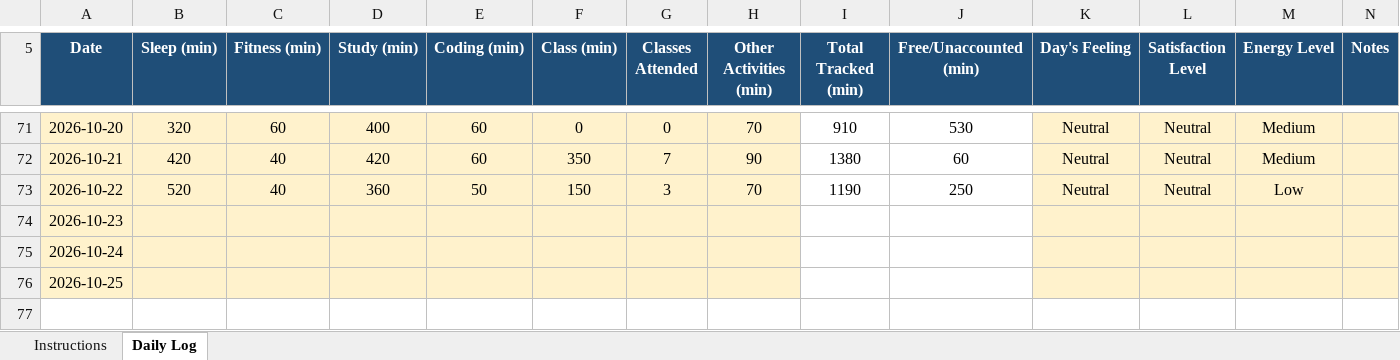
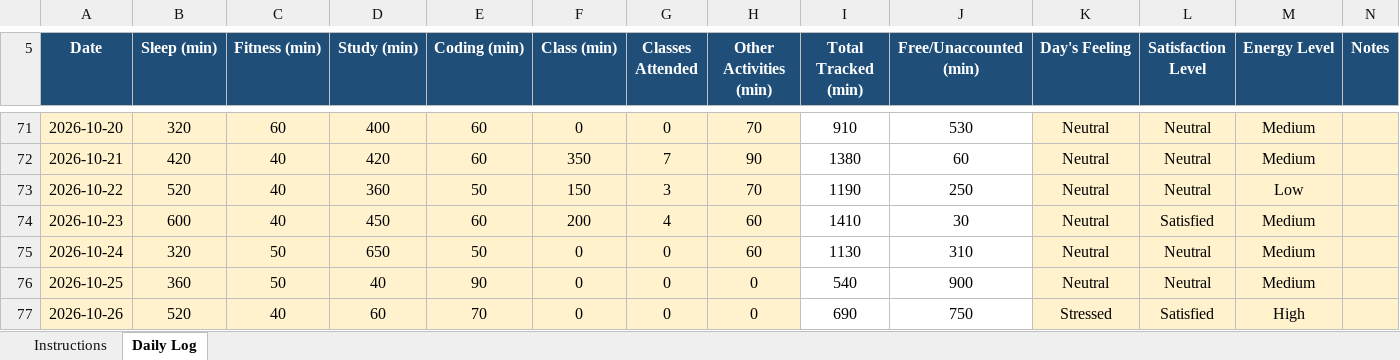
Before and after one commit to Naveenyadav0111/776, an Excel workbook: 12600475.xlsx, sheet Daily Log, drawn as a sheet; only a part is shown, gaps mark what is left out; values as stored, in another font and other column widths than the file's, no borders; conditional formats not drawn; the diff names each change by its address in the sheet, - before the commit and + after, or states it on an @@ line.

Commit message:
update

```diff
--- a/12600475.xlsx (sheet Daily Log)
+++ b/12600475.xlsx (sheet Daily Log)
-B74 (Sleep (min)): (empty)
+B74 (Sleep (min)): 600
-C74 (Fitness (min)): (empty)
+C74 (Fitness (min)): 40
-D74 (Study (min)): (empty)
+D74 (Study (min)): 450
-E74 (Coding (min)): (empty)
+E74 (Coding (min)): 60
-F74 (Class (min)): (empty)
+F74 (Class (min)): 200
-G74 (Classes Attended): (empty)
+G74 (Classes Attended): 4
-H74:H75 (Other Activities (min)): (empty)
+H74:H75 (Other Activities (min)): 60
-I74 (Total Tracked (min)): (empty)
+I74 (Total Tracked (min)): 1410
-J74 (Free/Unaccounted (min)): (empty)
+J74 (Free/Unaccounted (min)): 30
-K74:K76 (Day's Feeling): (empty)
+K74:K76 (Day's Feeling): Neutral
-L74 (Satisfaction Level): (empty)
+L74 (Satisfaction Level): Satisfied
-M74:M76 (Energy Level): (empty)
+M74:M76 (Energy Level): Medium
-B75 (Sleep (min)): (empty)
+B75 (Sleep (min)): 320
-C75:C76 (Fitness (min)): (empty)
+C75:C76 (Fitness (min)): 50
-D75 (Study (min)): (empty)
+D75 (Study (min)): 650
-E75 (Coding (min)): (empty)
+E75 (Coding (min)): 50
-F75:F76 (Class (min)): (empty)
+F75:F76 (Class (min)): 0
-G75:G76 (Classes Attended): (empty)
+G75:G76 (Classes Attended): 0
-I75 (Total Tracked (min)): (empty)
+I75 (Total Tracked (min)): 1130
-J75 (Free/Unaccounted (min)): (empty)
+J75 (Free/Unaccounted (min)): 310
-L75:L76 (Satisfaction Level): (empty)
+L75:L76 (Satisfaction Level): Neutral
-B76 (Sleep (min)): (empty)
+B76 (Sleep (min)): 360
-D76 (Study (min)): (empty)
+D76 (Study (min)): 40
-E76 (Coding (min)): (empty)
+E76 (Coding (min)): 90
-H76 (Other Activities (min)): (empty)
+H76 (Other Activities (min)): 0
-I76 (Total Tracked (min)): (empty)
+I76 (Total Tracked (min)): 540
-J76 (Free/Unaccounted (min)): (empty)
+J76 (Free/Unaccounted (min)): 900
+row 77: 2026-10-26 | 520 | 40 | 60 | 70 | 0 | 0 | 0 | 690 | 750 | Stressed | Satisfied | High
```
